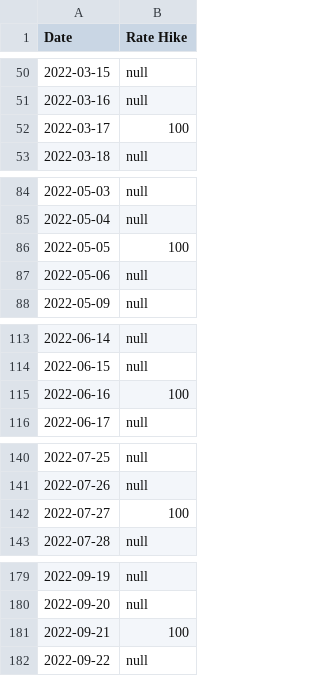
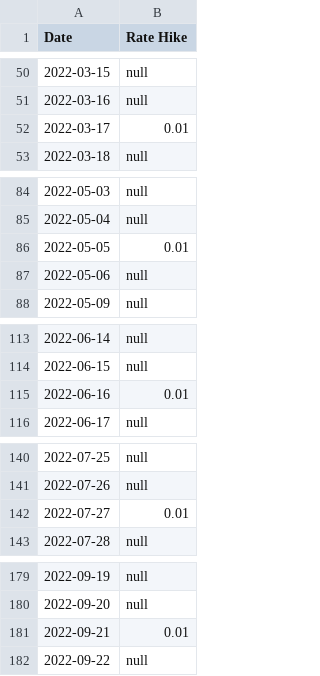
Before and after one commit to KrishnaSharan/KrishnaSharan.github.io, a CSV file: Project_Lines.csv, drawn as a sheet; only a part is shown, gaps mark what is left out; the diff covers the shown part only.

Commit message:
Add files via upload

```diff
--- a/Project_Lines.csv
+++ b/Project_Lines.csv
@@ -51,3 +51,3 @@ Date,Rate Hike
 2022-03-16,null
-2022-03-17,100
+2022-03-17,0.01
 2022-03-18,null
@@ -85,3 +85,3 @@ Date,Rate Hike
 2022-05-04,null
-2022-05-05,100
+2022-05-05,0.01
 2022-05-06,null
@@ -114,3 +114,3 @@ Date,Rate Hike
 2022-06-15,null
-2022-06-16,100
+2022-06-16,0.01
 2022-06-17,null
@@ -141,3 +141,3 @@ Date,Rate Hike
 2022-07-26,null
-2022-07-27,100
+2022-07-27,0.01
 2022-07-28,null
@@ -180,3 +180,3 @@ Date,Rate Hike
 2022-09-20,null
-2022-09-21,100
+2022-09-21,0.01
 2022-09-22,null
```
Also changed, not shown: 2 edited cells elsewhere in this file.
